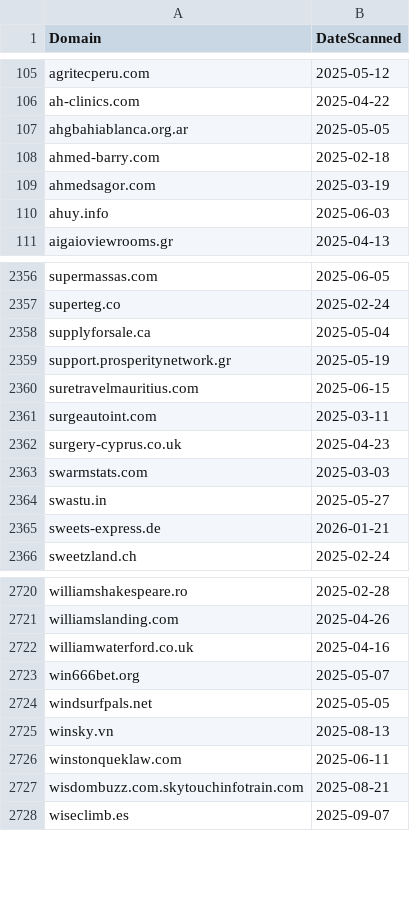
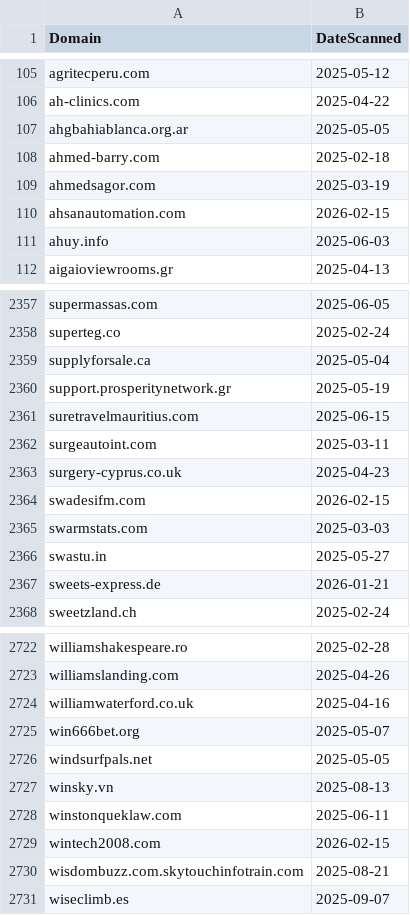
Before and after one commit to dbertho/ioc, a CSV file: clickfix_web3.csv, drawn as a sheet; only a part is shown, gaps mark what is left out.

Commit message:
Update ClickFix Web3 IOC list

```diff
--- a/clickfix_web3.csv
+++ b/clickfix_web3.csv
@@ -109,2 +109,3 @@ ahmed-barry.com,2025-02-18
 ahmedsagor.com,2025-03-19
+ahsanautomation.com,2026-02-15
 ahuy.info,2025-06-03
@@ -2362,2 +2363,3 @@ surgeautoint.com,2025-03-11
 surgery-cyprus.co.uk,2025-04-23
+swadesifm.com,2026-02-15
 swarmstats.com,2025-03-03
@@ -2726,2 +2728,3 @@ winsky.vn,2025-08-13
 winstonqueklaw.com,2025-06-11
+wintech2008.com,2026-02-15
 wisdombuzz.com.skytouchinfotrain.com,2025-08-21
```
